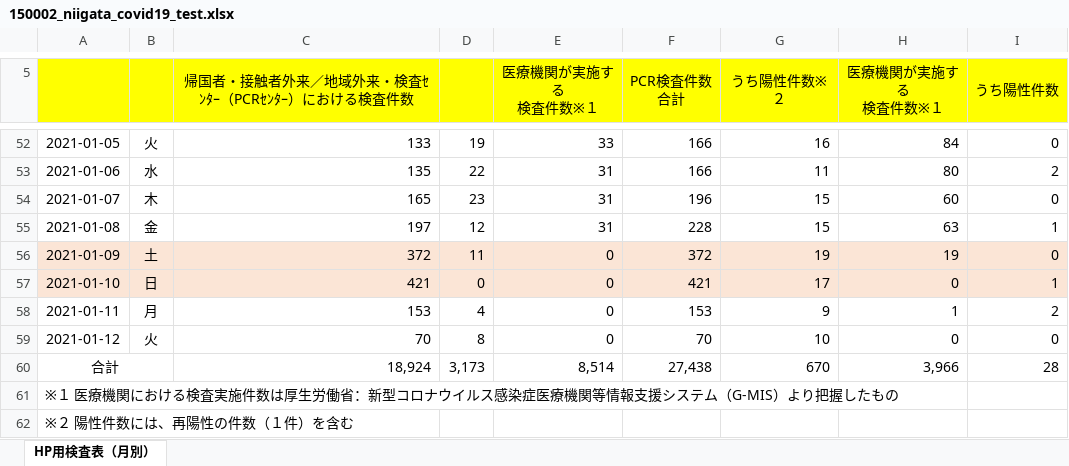
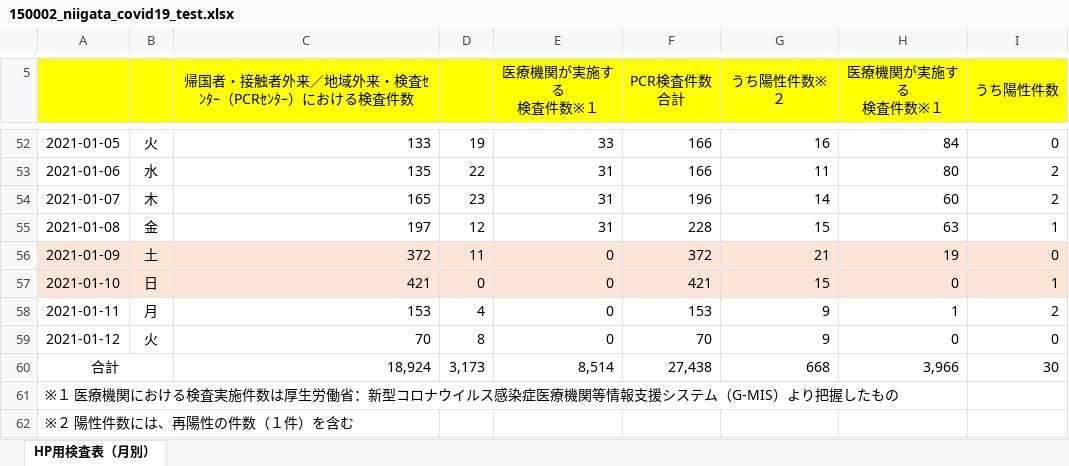
Before and after one commit to CodeForNiigata/covid19-data-niigata, an Excel workbook: dist/xlsx/150002_niigata_covid19_test.xlsx, sheet HP用検査表（月別）, drawn as a sheet; only a part is shown, gaps mark what is left out; values as stored, in another font and other column widths than the file's, no borders; the diff names each change by its address in the sheet, - before the commit and + after, or states it on an @@ line.

```diff
--- a/dist/xlsx/150002_niigata_covid19_test.xlsx (sheet HP用検査表（月別）)
+++ b/dist/xlsx/150002_niigata_covid19_test.xlsx (sheet HP用検査表（月別）)
-G54 (うち陽性件数※２): 15
+G54 (うち陽性件数※２): 14
-I54 (うち陽性件数): 0
+I54 (うち陽性件数): 2
-G56 (うち陽性件数※２): 19
+G56 (うち陽性件数※２): 21
-G57 (うち陽性件数※２): 17
+G57 (うち陽性件数※２): 15
-G59 (うち陽性件数※２): 10
+G59 (うち陽性件数※２): 9
-G60 (うち陽性件数※２): 670
+G60 (うち陽性件数※２): 668
-I60 (うち陽性件数): 28
+I60 (うち陽性件数): 30
```
Also changed, not shown: 3 other files.
